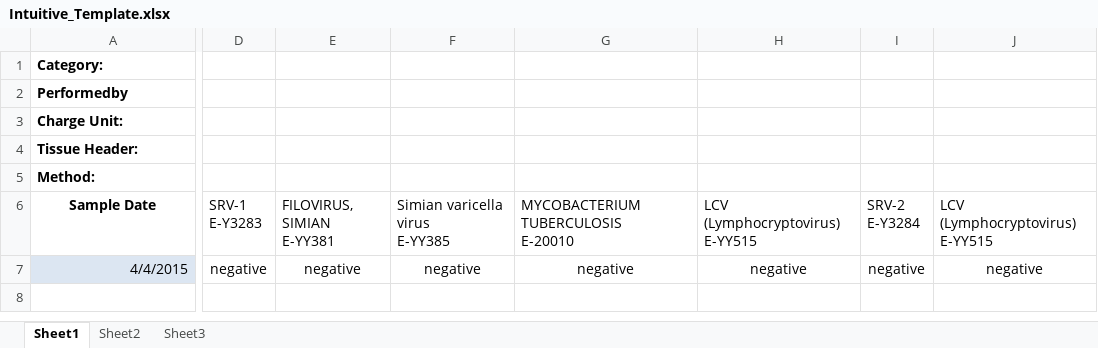
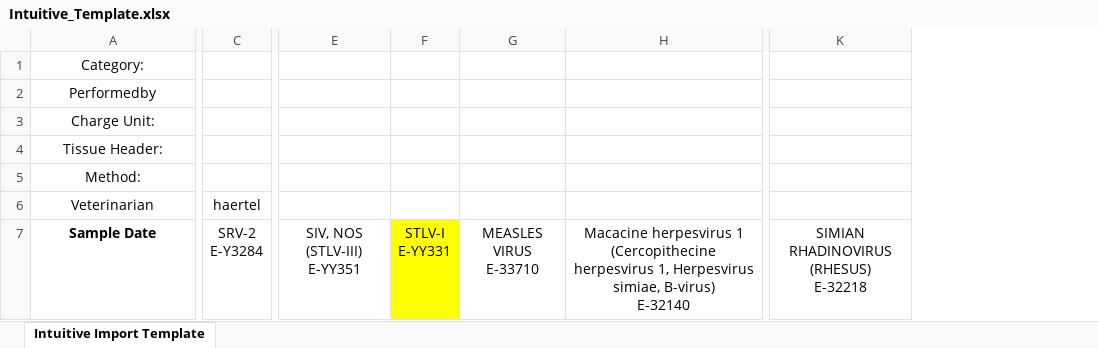
Before and after one commit to LabKey/onprcEHRModules, an Excel workbook: onprc_ehr/resources/web/onprc_ehr/templates/Intuitive_Template.xlsx, sheet Intuitive Import Template, drawn as a sheet; only a part is shown, gaps mark what is left out; values as stored, in another font and other column widths than the file's, no borders; removed rows and columns are numbered as before the commit, all else as after; rows hold the shown columns only; ↵ is a line break in a cell; the diff covers the shown part only; the diff names each change by its address in the sheet, - before the commit and + after, or states it on an @@ line.

```diff
--- a/onprc_ehr/resources/web/onprc_ehr/templates/Intuitive_Template.xlsx (sheet Intuitive Import Template)
+++ b/onprc_ehr/resources/web/onprc_ehr/templates/Intuitive_Template.xlsx (sheet Intuitive Import Template)
-sheet tab: Sheet1
+sheet tab: Intuitive Import Template
-sheet tab: Sheet2
-sheet tab: Sheet3
+column C, row 7: SRV-2 ↵ E-Y3284
-column D, row 6: SRV-1 ↵ E-Y3283
-column E, row 6: FILOVIRUS, SIMIAN ↵ E-YY381
-column F, row 6: Simian varicella virus ↵ E-YY385
-column G, row 6: MYCOBACTERIUM TUBERCULOSIS ↵ E-20010
-column H, row 6: LCV (Lymphocryptovirus) ↵ E-YY515
-column I, row 6: SRV-2 ↵ E-Y3284
-column J, row 6: LCV (Lymphocryptovirus) ↵ E-YY515
+column E, row 7: SIV, NOS (STLV-III) ↵ E-YY351
+column F, row 7: STLV-I ↵ E-YY331
+column G, row 7: MEASLES VIRUS ↵ E-33710
+column H, row 7: Macacine herpesvirus 1 ↵ (Cercopithecine herpesvirus 1, Herpesvirus simiae, B-virus) ↵ E-32140
+column K, row 7: SIMIAN RHADINOVIRUS ↵ (RHESUS) ↵ E-32218
@@ A1:A5 bold: on → off, alignment: left → center @@
+row 6: Veterinarian | haertel
-row 7: 4/4/2015 | negative | negative | negative | negative | negative | negative | negative
```
Also changed, not shown: 2 added columns, 1 edited cell and cell formats elsewhere in this sheet, onprc_ehr/resources/web/onprc_ehr/templates/SPF_Template.xlsx, 1 other file.
